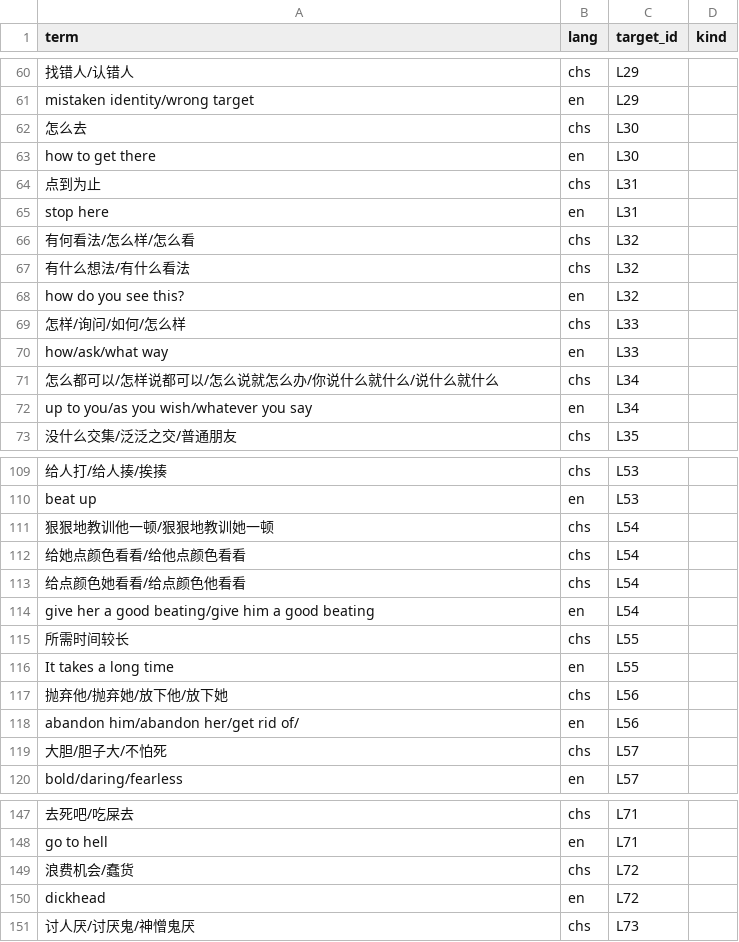
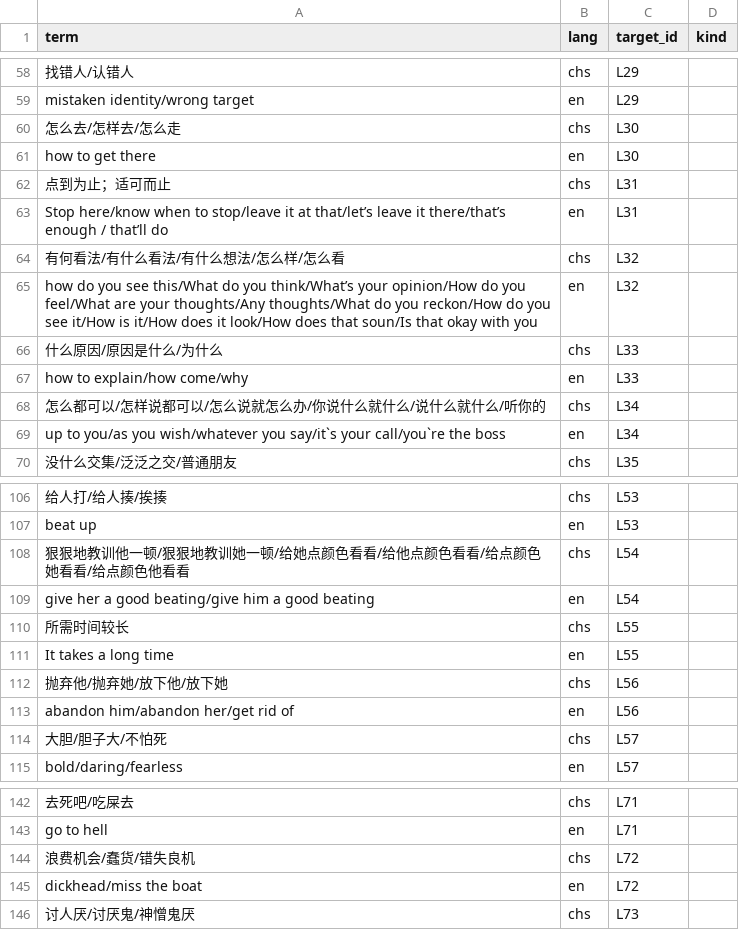
Before and after one commit to Joker9405/Can-Tong, a CSV file: data/crossmap.csv, drawn as a sheet; only a part is shown, gaps mark what is left out; removed rows and columns are numbered as before the commit, all else as after; the diff covers the shown part only; the diff names each change by its address in the sheet, - before the commit and + after, or states it on an @@ line.

```diff
--- a/data/crossmap.csv
+++ b/data/crossmap.csv
-A60 (term): 怎么去
+A60 (term): 怎么去/怎样去/怎么走
-A62 (term): 点到为止
+A62 (term): 点到为止；适可而止
-A63 (term): stop here
+A63 (term): Stop here/know when to stop/leave it at that/let’s leave it there/that’s enough / that’ll do
-A64 (term): 有何看法/怎么样/怎么看
+A64 (term): 有何看法/有什么看法/有什么想法/怎么样/怎么看
-row 67: 有什么想法/有什么看法 | chs | L32
-A65 (term): …you see this?
+A65 (term): …you see this/What do you think/What’s your opinion/How do you feel/What are your thoughts/Any thoughts/What do you reckon/How do you see it/How is it/How does it look/How does that soun/Is that okay with you
-A66 (term): 怎样/询问/如何/怎么样
+A66 (term): 什么原因/原因是什么/为什么
-A67 (term): how/ask/what way
+A67 (term): how to explain/how come/why
-A68 (term): 怎么都可以/怎样说都可以/怎么说就怎么办/你说什么就什么/说什么就什么
+A68 (term): 怎么都可以/怎样说都可以/怎么说就怎么办/你说什么就什么/说什么就什么/听你的
-A69 (term): …wish/whatever you say
+A69 (term): …wish/whatever you say/it`s your call/you`re the boss
-A108 (term): 狠狠地教训他一顿/狠狠地教训她一顿
+A108 (term): 狠狠地教训他一顿/狠狠地教训她一顿/给她点颜色看看/给他点颜色看看/给点颜色她看看/给点颜色他看看
-row 112: 给她点颜色看看/给他点颜色看看 | chs | L54
-row 113: 给点颜色她看看/给点颜色他看看 | chs | L54
-A113 (term): abandon him/abandon her/get rid of/
+A113 (term): abandon him/abandon her/get rid of
-A144 (term): 浪费机会/蠢货
+A144 (term): 浪费机会/蠢货/错失良机
-A145 (term): dickhead
+A145 (term): dickhead/miss the boat
```
Also changed, not shown: 3 added rows, 5 removed rows, 5 moved rows and 25 edited cells elsewhere in this file, data/examples.csv, data/lexeme.csv.
